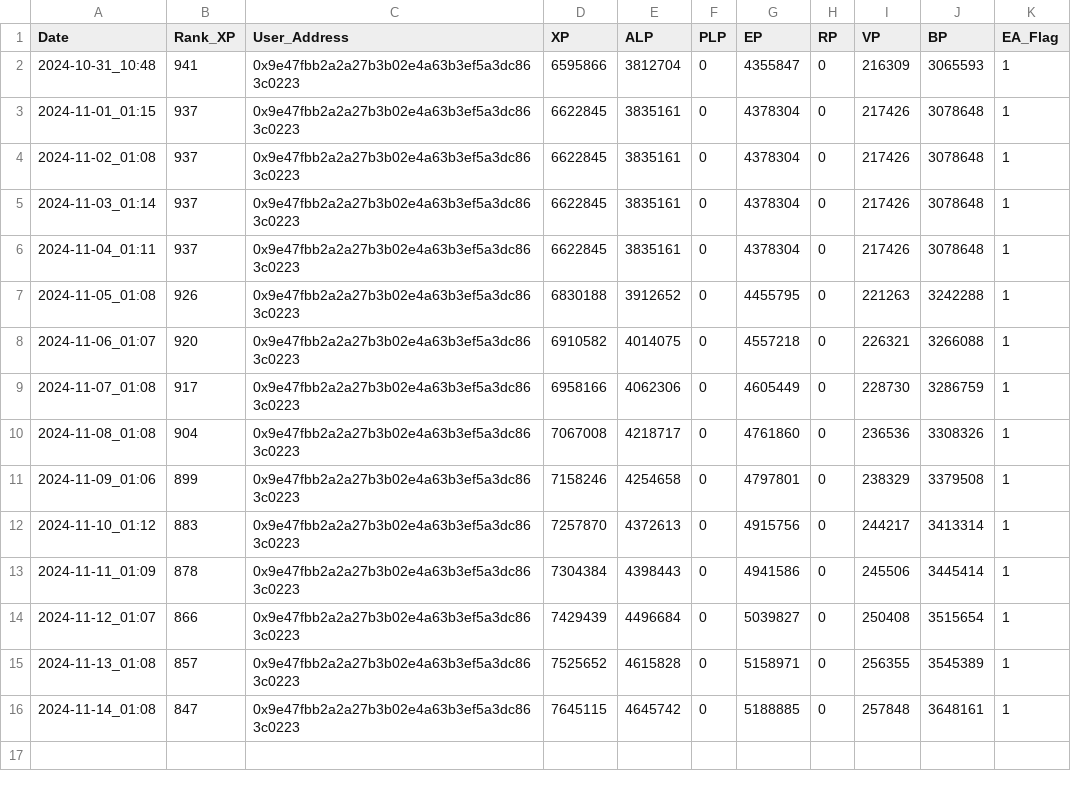
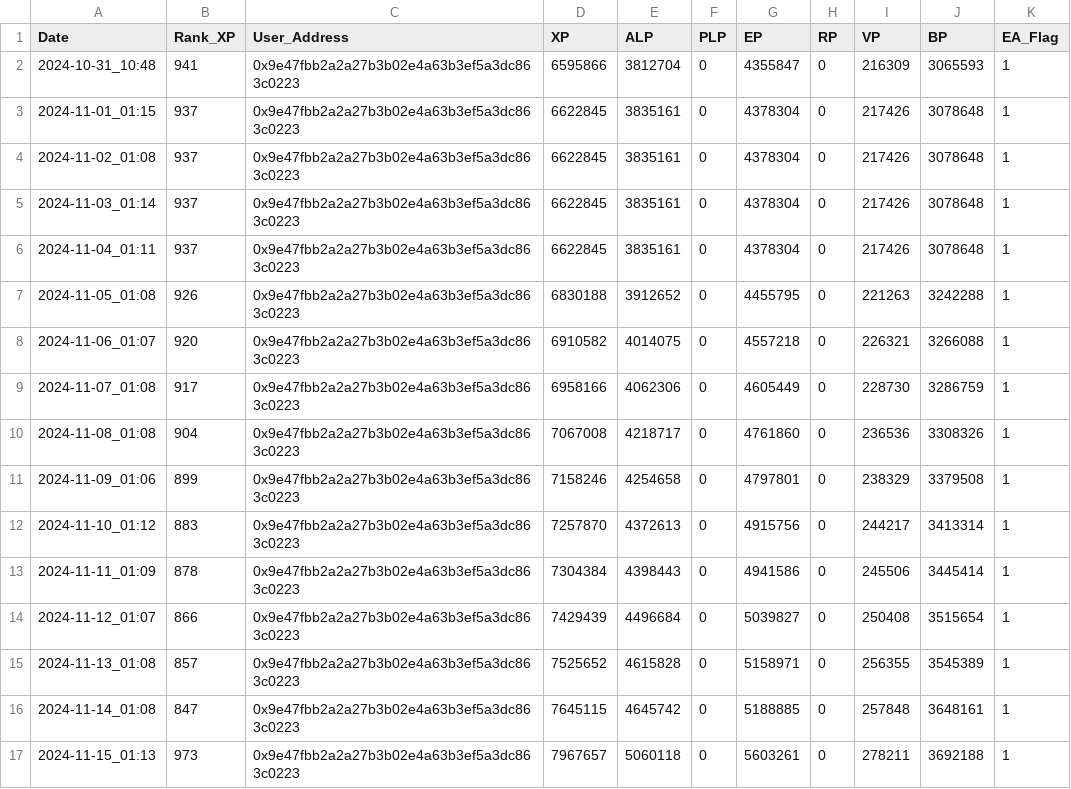
Before and after one commit to yam3t3/LXP-L, a CSV file: log.csv, drawn as a sheet; the diff names each change by its address in the sheet, - before the commit and + after, or states it on an @@ line.

```diff
--- a/log.csv
+++ b/log.csv
+row 17: 2024-11-15_01:13 | 973 | 0x9e47fbb2a2a27b3b02e4a63b3ef5a3dc863c0223 | 7967657 | 5060118 | 0 | 5603261 | 0 | 278211 | 3692188 | 1
```
